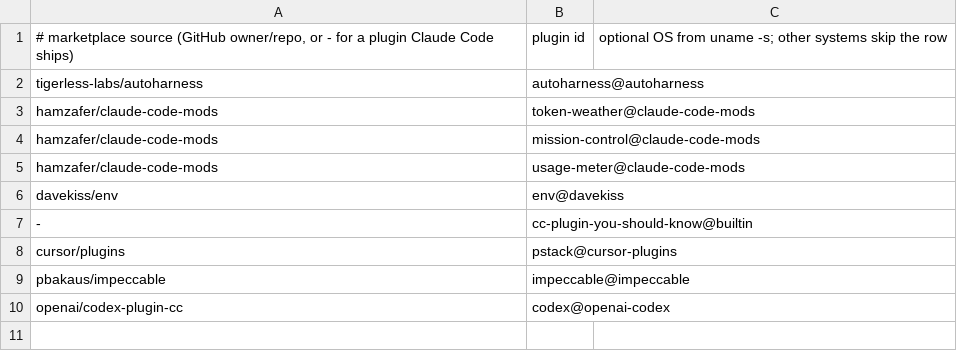
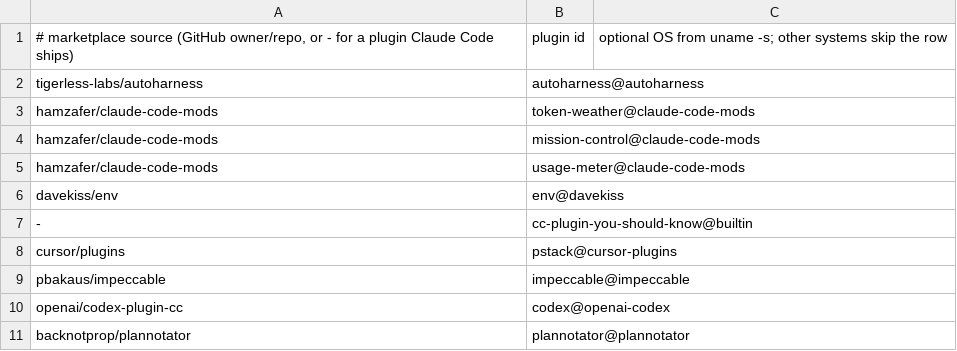
Before and after one commit to Asuforce/dotfiles, a TSV file: llm/plugins.tsv, drawn as a sheet.

```diff
--- a/llm/plugins.tsv
+++ b/llm/plugins.tsv
@@ -10 +10,2 @@ pbakaus/impeccable	impeccable@impeccable
 openai/codex-plugin-cc	codex@openai-codex
+backnotprop/plannotator	plannotator@plannotator
```
Also changed, not shown: 2 other files.
